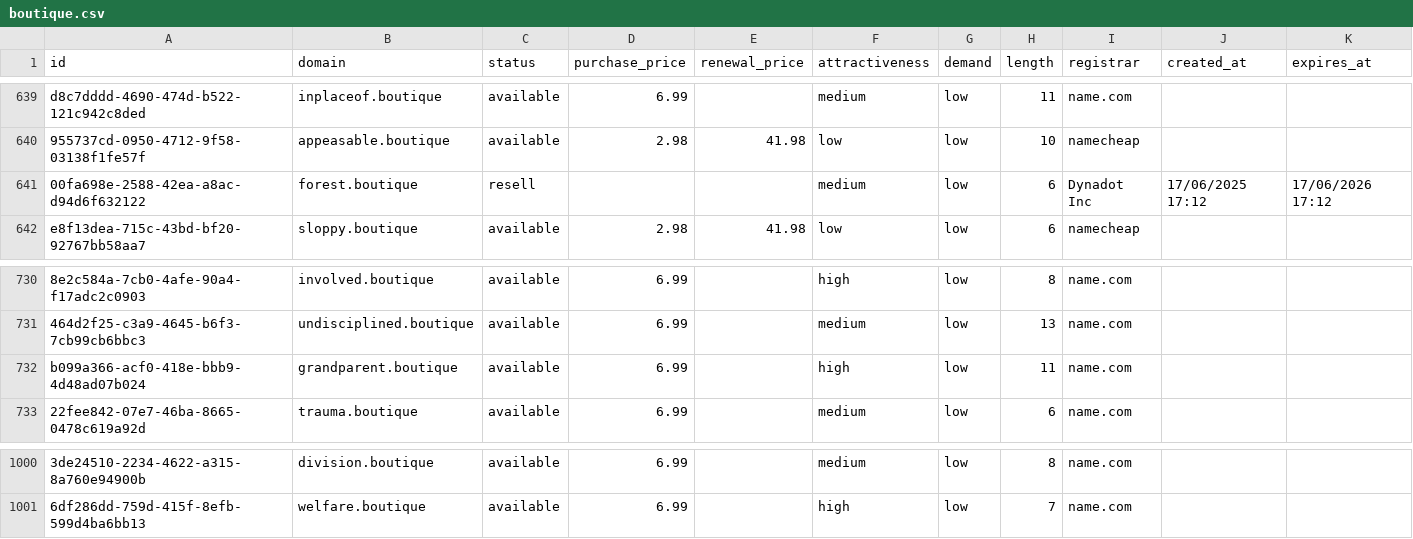
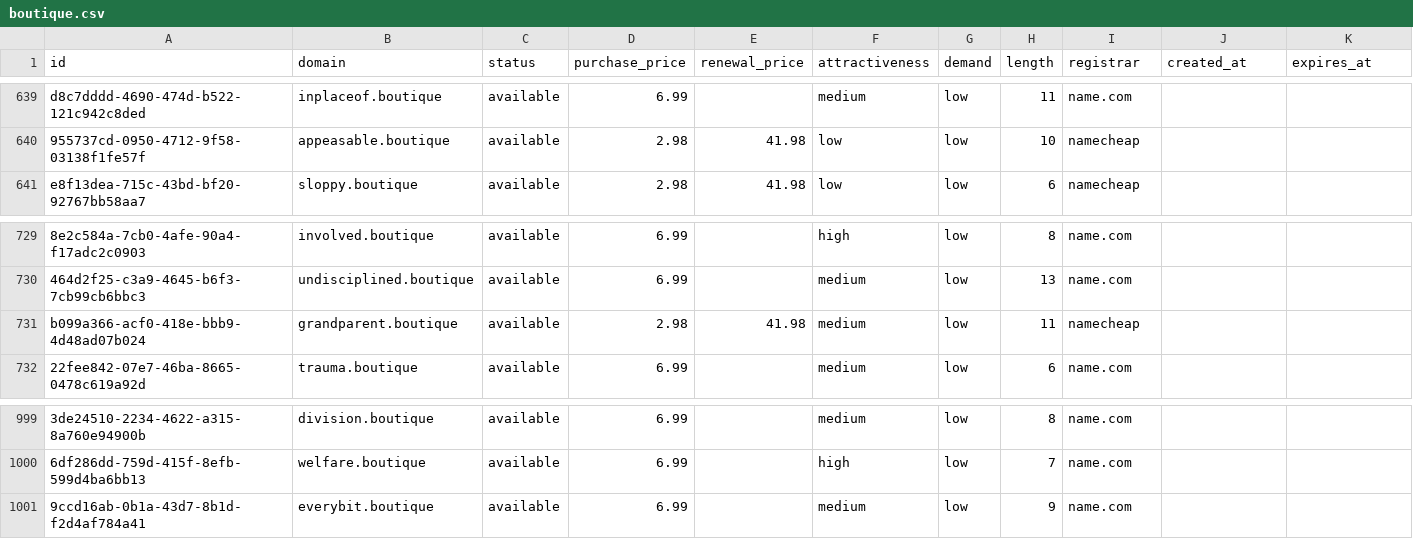
Before and after one commit to UniqueDomains/boutique-oneword-domains, a CSV file: boutique.csv, drawn as a sheet; only a part is shown, gaps mark what is left out; removed rows and columns are numbered as before the commit, all else as after; the diff names each change by its address in the sheet, - before the commit and + after, or states it on an @@ line.

Commit message:
Domains update

```diff
--- a/boutique.csv
+++ b/boutique.csv
-row 641: 00fa698e-2588-42ea-a8ac-d94d6f632122 | forest.boutique | resell |  |  | medium | low | 6 | Dynadot Inc | 17/06/2025 17:12 | 17/06/2026 17:12
-D731 (purchase_price): 6.99
+D731 (purchase_price): 2.98
-E731 (renewal_price): (empty)
+E731 (renewal_price): 41.98
-F731 (attractiveness): high
+F731 (attractiveness): medium
-I731 (registrar): name.com
+I731 (registrar): namecheap
+row 1001: 9ccd16ab-0b1a-43d7-8b1d-f2d4af784a41 | everybit.boutique | available | 6.99 |  | medium | low | 9 | name.com
```
Also changed, not shown: 4 other files.
